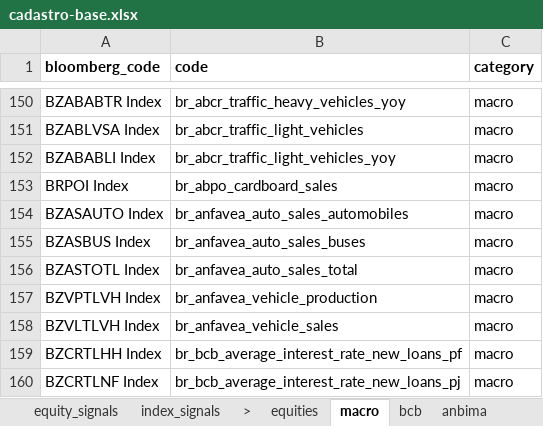
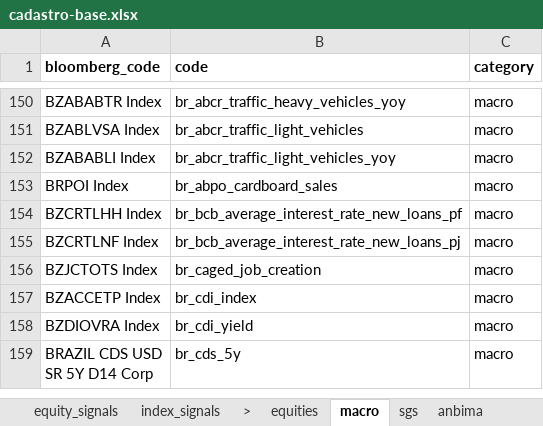
Before and after one commit to Persevera-Asset-Management/persevera-strategy, an Excel workbook: data/cadastro-base.xlsx, sheet macro, drawn as a sheet; only a part is shown, gaps mark what is left out; the shorter side is filled out with more unchanged rows; values as stored, in another font and other column widths than the file's, no borders; the diff names each change by its address in the sheet, - before the commit and + after, or states it on an @@ line.

```diff
--- a/data/cadastro-base.xlsx (sheet macro)
+++ b/data/cadastro-base.xlsx (sheet macro)
-sheet tab: bcb
+sheet tab: sgs
-row 154: BZASAUTO Index | br_anfavea_auto_sales_automobiles | macro
-row 155: BZASBUS Index | br_anfavea_auto_sales_buses | macro
-row 156: BZASTOTL Index | br_anfavea_auto_sales_total | macro
-row 157: BZVPTLVH Index | br_anfavea_vehicle_production | macro
-row 158: BZVLTLVH Index | br_anfavea_vehicle_sales | macro
```
Also changed, not shown: sheet sgs, sheet equity_signals, 18 other files.
